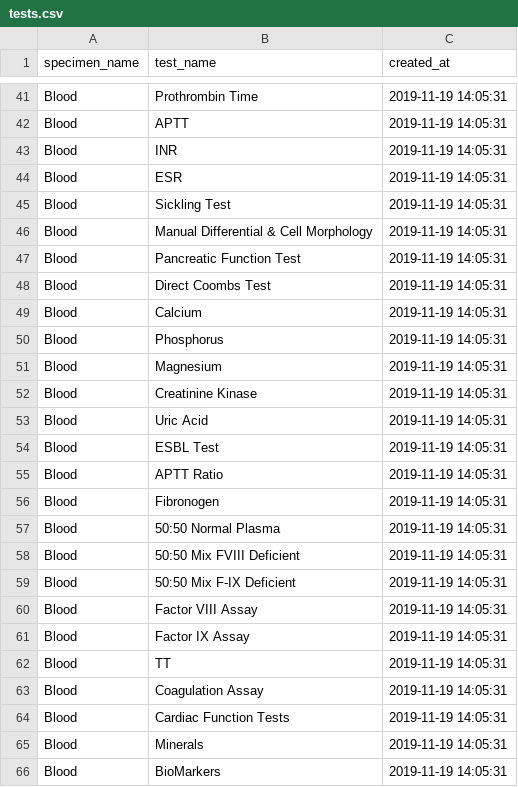
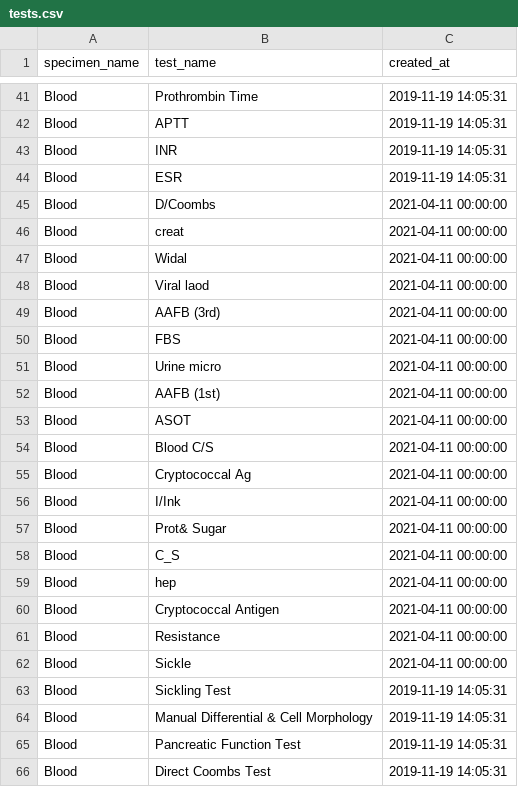
Before and after one commit to EGPAFMalawiHIS/his_emr_api_lab, a CSV file: lib/tasks/loaders/data/tests.csv, drawn as a sheet; only a part is shown, gaps mark what is left out; the shorter side is filled out with more unchanged rows.

Commit message:
Added tests missing from Lims metadata.

```diff
--- a/lib/tasks/loaders/data/tests.csv
+++ b/lib/tasks/loaders/data/tests.csv
@@ -44,2 +44,20 @@ Blood,INR,"2019-11-19 14:05:31"
 Blood,ESR,"2019-11-19 14:05:31"
+Blood,"D/Coombs","2021-04-11 00:00:00"
+Blood,"creat","2021-04-11 00:00:00"
+Blood,"Widal","2021-04-11 00:00:00"
+Blood,"Viral laod","2021-04-11 00:00:00"
+Blood,"AAFB (3rd)","2021-04-11 00:00:00"
+Blood,"FBS","2021-04-11 00:00:00"
+Blood,"Urine micro","2021-04-11 00:00:00"
+Blood,"AAFB (1st)","2021-04-11 00:00:00"
+Blood,ASOT,"2021-04-11 00:00:00"
+Blood,"Blood C/S","2021-04-11 00:00:00"
+Blood,"Cryptococcal Ag","2021-04-11 00:00:00"
+Blood,"I/Ink","2021-04-11 00:00:00"
+Blood,"Prot& Sugar","2021-04-11 00:00:00"
+Blood,C_S,"2021-04-11 00:00:00"
+Blood,hep,"2021-04-11 00:00:00"
+Blood,"Cryptococcal Antigen","2021-04-11 00:00:00"
+Blood,Resistance,"2021-04-11 00:00:00"
+Blood,Sickle,"2021-04-11 00:00:00"
 Blood,"Sickling Test","2019-11-19 14:05:31"
```
